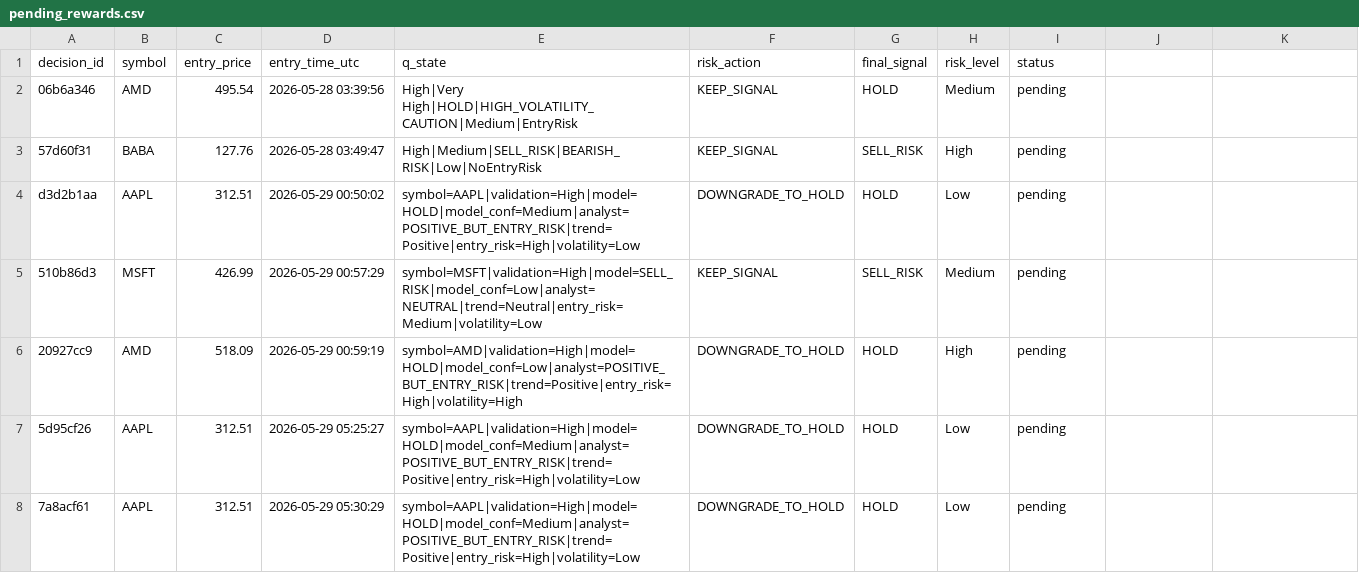
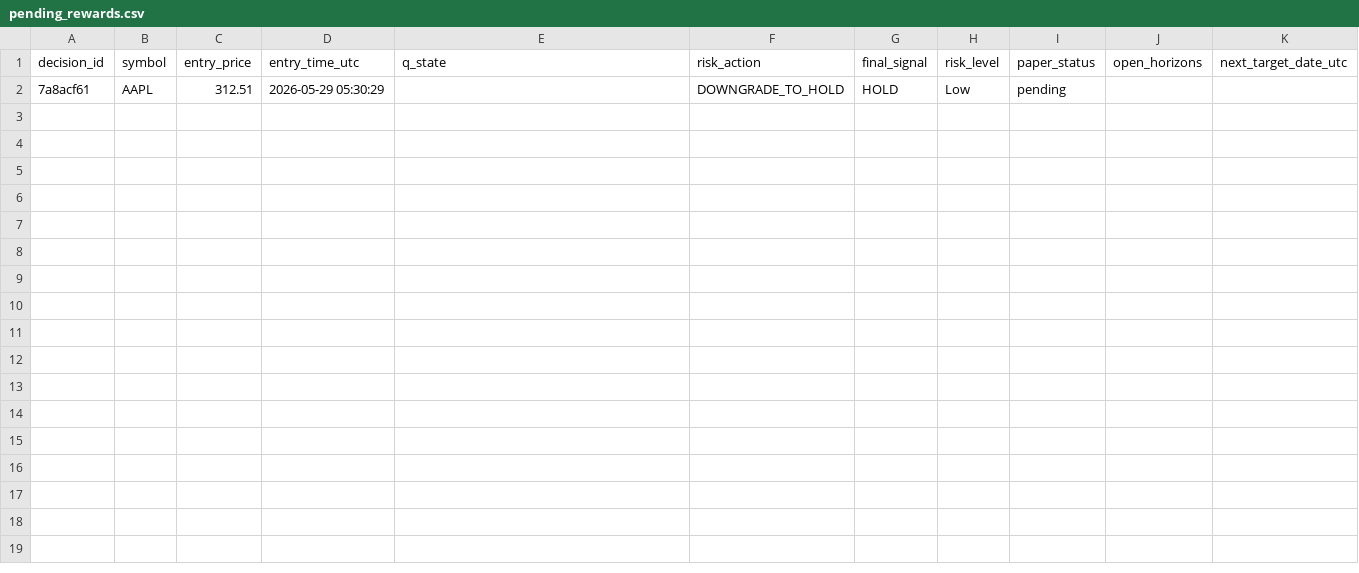
Before and after one commit to jasonkong65/Real-Time-Human-in-the-Loop-Multi-Agent-Trading-System, a CSV file: data/pending_rewards.csv, drawn as a sheet.

```diff
--- a/data/pending_rewards.csv
+++ b/data/pending_rewards.csv
@@ -1,8 +1,2 @@
-decision_id,symbol,entry_price,entry_time_utc,q_state,risk_action,final_signal,risk_level,status
-06b6a346,AMD,495.54,2026-05-28 03:39:56,High|Very High|HOLD|HIGH_VOLATILITY_CAUTION|Medium|EntryRisk,KEEP_SIGNAL,HOLD,Medium,pending
-57d60f31,BABA,127.76,2026-05-28 03:49:47,High|Medium|SELL_RISK|BEARISH_RISK|Low|NoEntryRisk,KEEP_SIGNAL,SELL_RISK,High,pending
-d3d2b1aa,AAPL,312.51,2026-05-29 00:50:02,symbol=AAPL|validation=High|model=HOLD|model_conf=Medium|analyst=POSITIVE_BUT_ENTRY_RISK|trend=Positive|entry_risk=High|volatility=Low,DOWNGRADE_TO_HOLD,HOLD,Low,pending
-510b86d3,MSFT,426.99,2026-05-29 00:57:29,symbol=MSFT|validation=High|model=SELL_RISK|model_conf=Low|analyst=NEUTRAL|trend=Neutral|entry_risk=Medium|volatility=Low,KEEP_SIGNAL,SELL_RISK,Medium,pending
-20927cc9,AMD,518.09,2026-05-29 00:59:19,symbol=AMD|validation=High|model=HOLD|model_conf=Low|analyst=POSITIVE_BUT_ENTRY_RISK|trend=Positive|entry_risk=High|volatility=High,DOWNGRADE_TO_HOLD,HOLD,High,pending
-5d95cf26,AAPL,312.51,2026-05-29 05:25:27,symbol=AAPL|validation=High|model=HOLD|model_conf=Medium|analyst=POSITIVE_BUT_ENTRY_RISK|trend=Positive|entry_risk=High|volatility=Low,DOWNGRADE_TO_HOLD,HOLD,Low,pending
-7a8acf61,AAPL,312.51,2026-05-29 05:30:29,symbol=AAPL|validation=High|model=HOLD|model_conf=Medium|analyst=POSITIVE_BUT_ENTRY_RISK|trend=Positive|entry_risk=High|volatility=Low,DOWNGRADE_TO_HOLD,HOLD,Low,pending
+decision_id,symbol,entry_price,entry_time_utc,q_state,risk_action,final_signal,risk_level,paper_status,open_horizons,next_target_date_utc
+7a8acf61,AAPL,312.51,2026-05-29 05:30:29,,DOWNGRADE_TO_HOLD,HOLD,Low,pending,,
```
Also changed, not shown: 4 other files.
